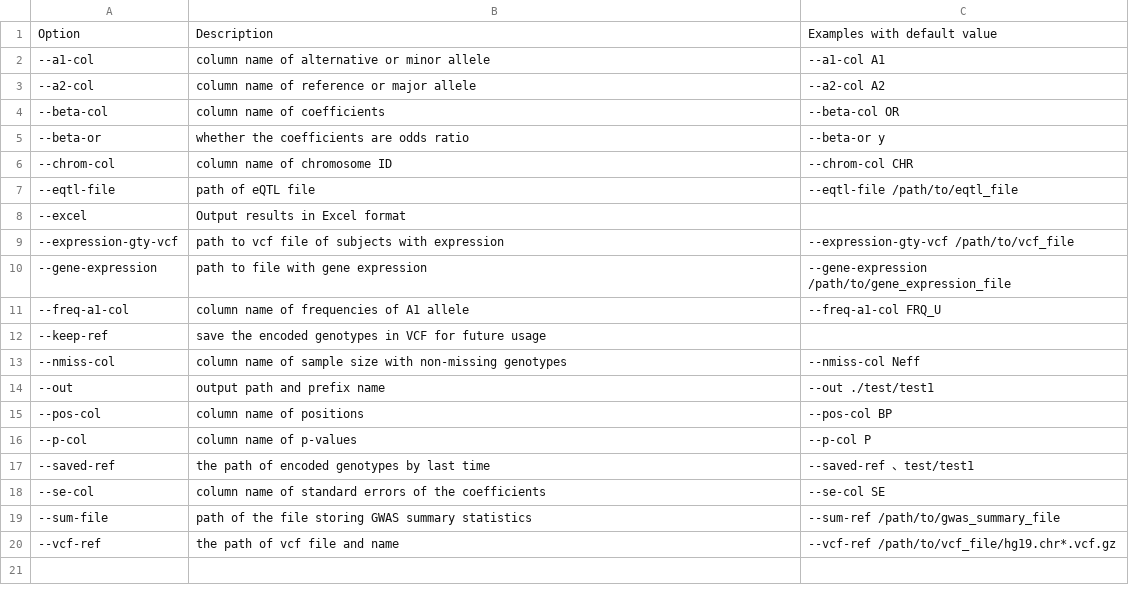
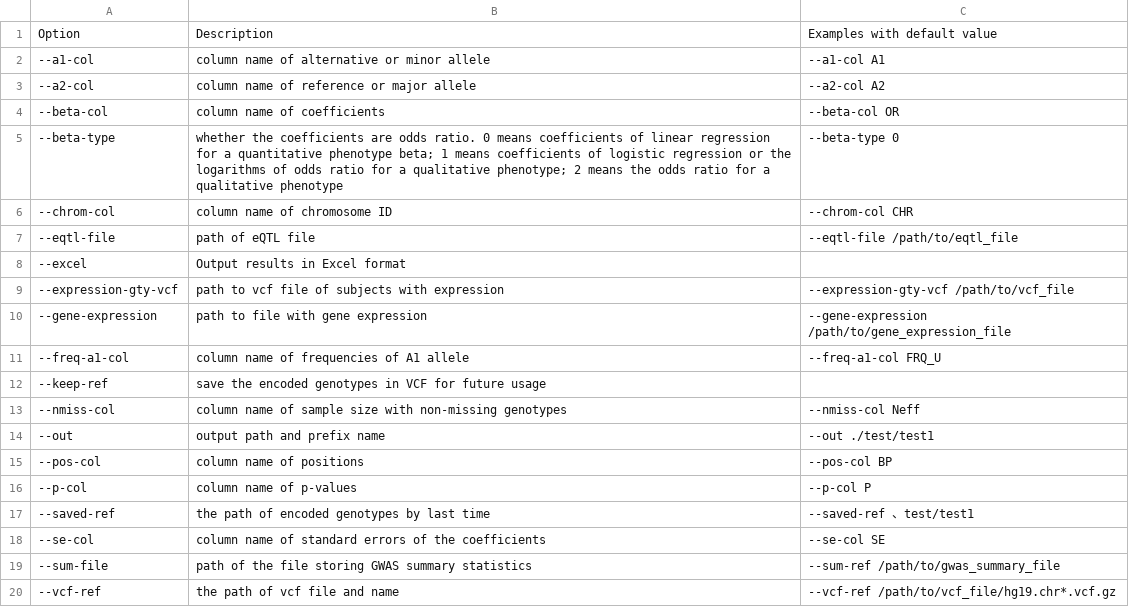
Before and after one commit to pmglab/Docs, a CSV file: source/KGGSEE_doc/table/input.output.options.index.csv, drawn as a sheet; removed rows and columns are numbered as before the commit, all else as after; the diff names each change by its address in the sheet, - before the commit and + after, or states it on an @@ line.

```diff
--- a/source/KGGSEE_doc/table/input.output.options.index.csv
+++ b/source/KGGSEE_doc/table/input.output.options.index.csv
-row 5: --beta-or | whether the coefficients are odds ratio | --beta-or y
+row 5: --beta-type | whether the coefficients are odds ratio. 0 means coefficients of linear regression for a quantitative phenotype beta; 1 means coefficients of logistic regression or the logarithms of odds ratio for a qualitative phenotype; 2 means the odds ratio for a qualitative phenotype | --beta-type 0
```
Also changed, not shown: 5 other files.
